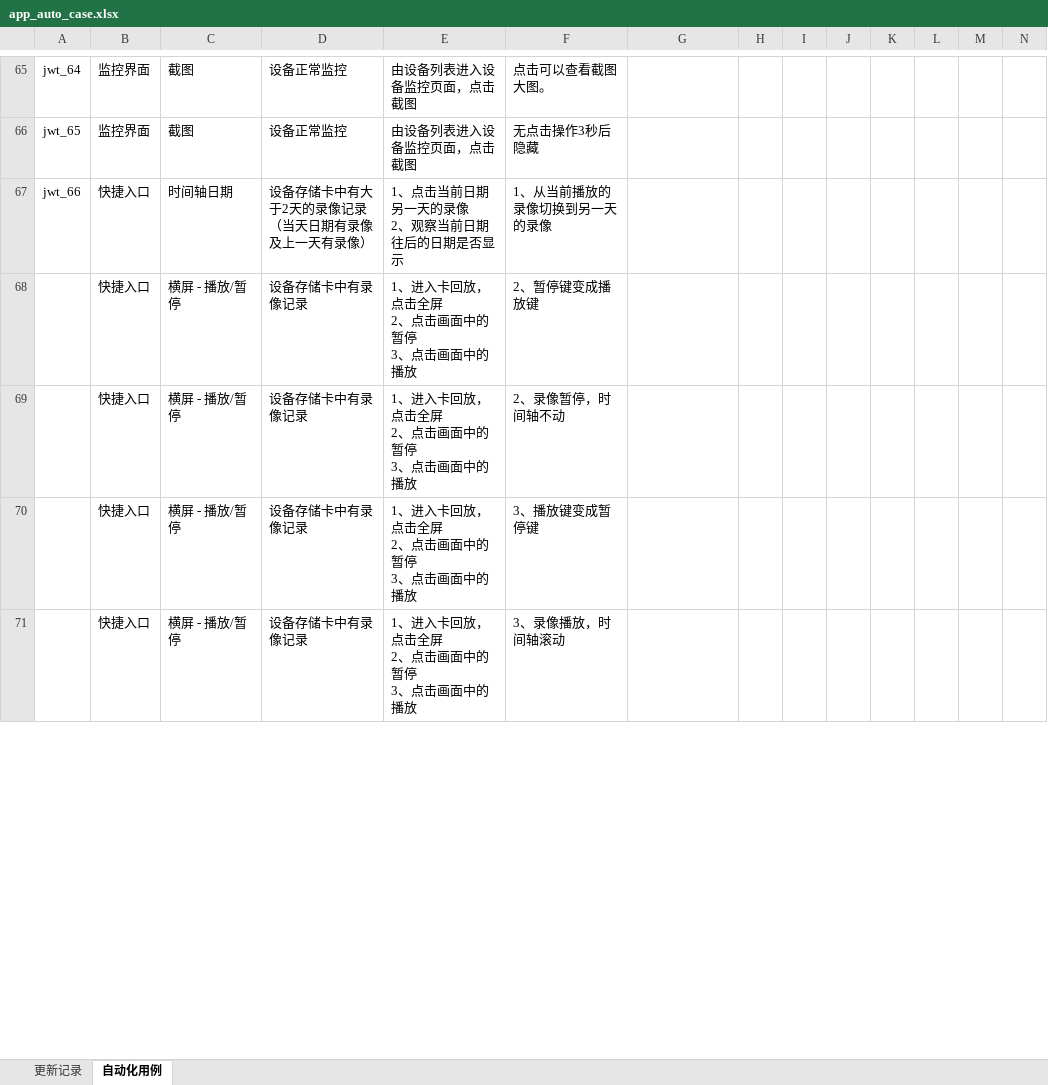
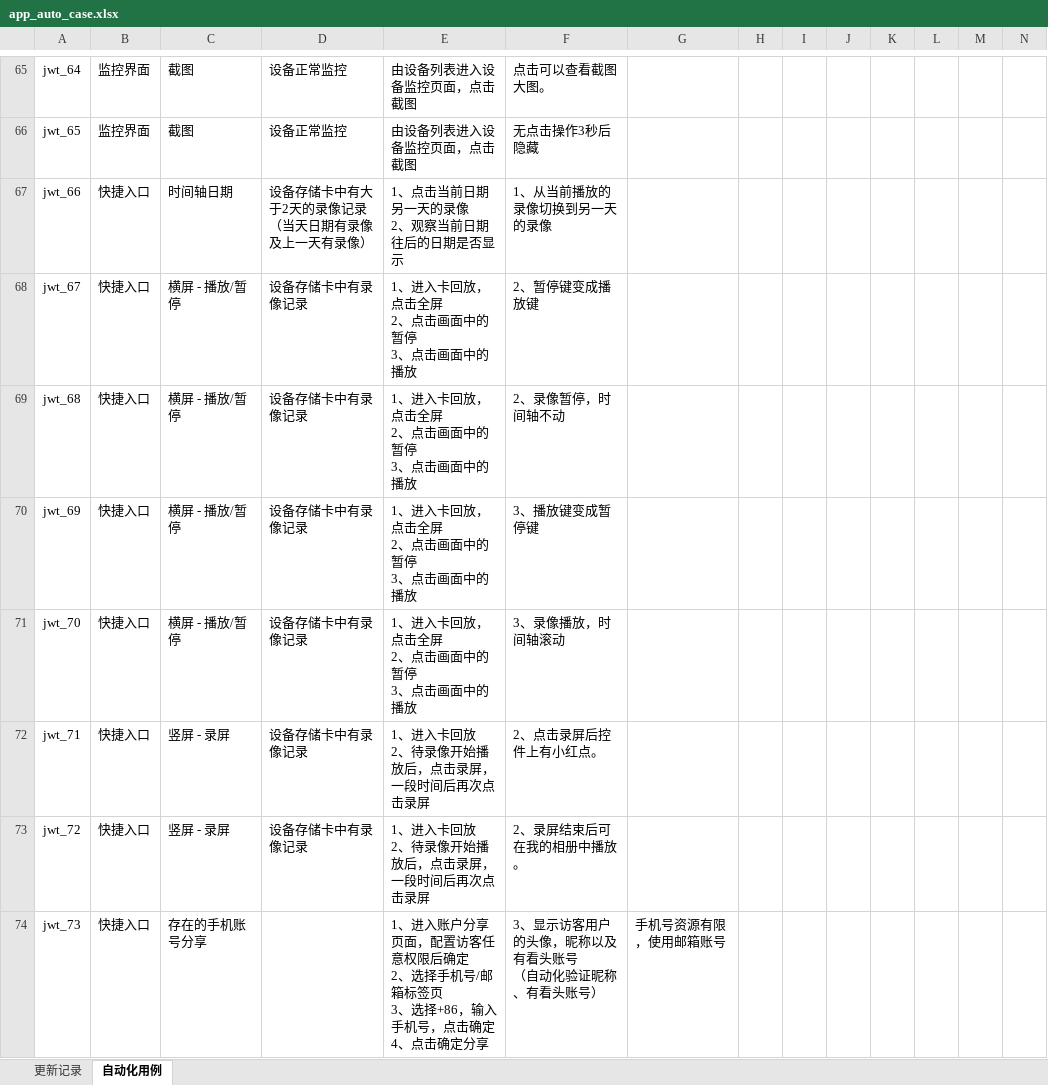
Before and after one commit to tangzhaolin123/jw_auto, an Excel workbook: app_auto_case.xlsx, sheet 自动化用例, drawn as a sheet; only a part is shown, gaps mark what is left out; values as stored, in another font and other column widths than the file's, no borders; rows hold the shown columns only; ↵ is a line break in a cell; the diff covers the shown part only; the diff names each change by its address in the sheet, - before the commit and + after, or states it on an @@ line.

```diff
--- a/app_auto_case.xlsx (sheet 自动化用例)
+++ b/app_auto_case.xlsx (sheet 自动化用例)
-A68: (empty)
+A68: jwt_67
-A69: (empty)
+A69: jwt_68
-A70: (empty)
+A70: jwt_69
-A71: (empty)
+A71: jwt_70
+row 72: jwt_71 | 快捷入口 | 竖屏 - 录屏 | 设备存储卡中有录像记录 | 1、进入卡回放 ↵ 2、待录像开始播放后，点击录屏，一段时间后再次点击录屏 | 2、点击录屏后控件上有小红点。
+row 73: jwt_72 | 快捷入口 | 竖屏 - 录屏 | 设备存储卡中有录像记录 | 1、进入卡回放 ↵ 2、待录像开始播放后，点击录屏，一段时间后再次点击录屏 | 2、录屏结束后可在我的相册中播放。
+row 74: jwt_73 | 快捷入口 | 存在的手机账号分享 |  | 1、进入账户分享页面，配置访客任意权限后确定 ↵ 2、选择手机号/邮箱标签页 ↵ 3、选择+86，输入手机号，点击确定 ↵ 4、点击确定分享 | 3、显示访客用户的头像，昵称以及有看头账号 ↵ （自动化验证昵称、有看头账号） | 手机号资源有限，使用邮箱账号
```
Also changed, not shown: 17 added rows, 2 edited cells and cell formats elsewhere in this sheet, 3 other files.
